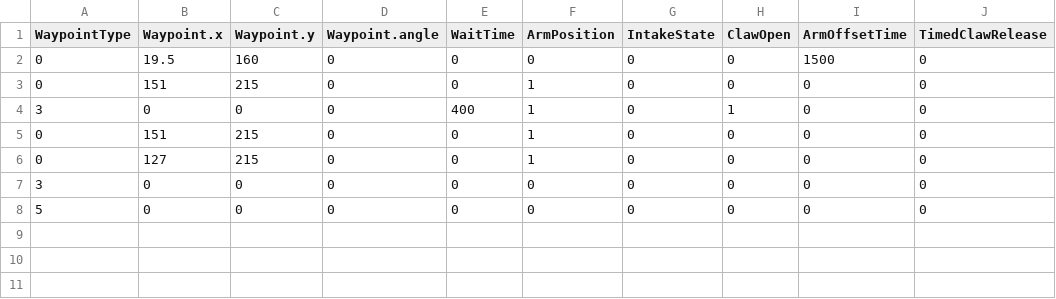
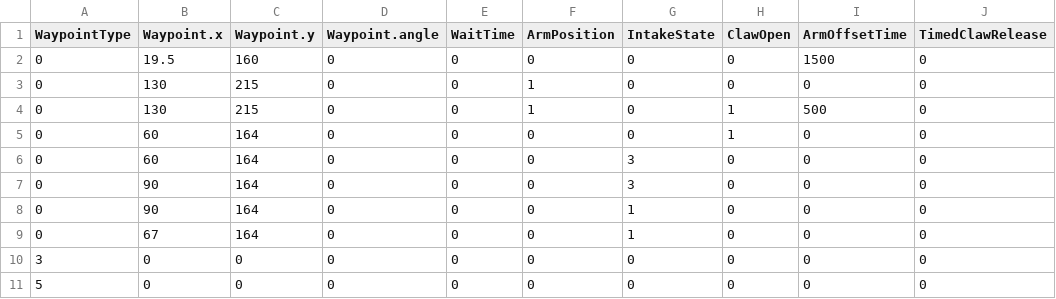
Before and after one commit to FRC1756-Argos/2018-Robot, a CSV file: PowerUpSrc/Autonomous/AutoRoutines/Center.Left_Switch.csv, drawn as a sheet.

Commit message:
Added mirrored center switch auto routines for left side switch Updated single switch routines from center to collect cube from pyramid Added auto routines to move to opposite side scale (i.e. LRL or RLR configurations)

```diff
--- a/PowerUpSrc/Autonomous/AutoRoutines/Center.Left_Switch.csv
+++ b/PowerUpSrc/Autonomous/AutoRoutines/Center.Left_Switch.csv
@@ -2,6 +2,9 @@ WaypointType,Waypoint.x,Waypoint.y,Waypoint.angle,WaitTime,ArmPosition,IntakeSta
 0,19.5,160,0,0,0,0,0,1500,0
-0,151,215,0,0,1,0,0,0,0
-3,0,0,0,400,1,0,1,0,0
-0,151,215,0,0,1,0,0,0,0
-0,127,215,0,0,1,0,0,0,0
+0,130,215,0,0,1,0,0,0,0
+0,130,215,0,0,1,0,1,500,0
+0,60,164,0,0,0,0,1,0,0
+0,60,164,0,0,0,3,0,0,0
+0,90,164,0,0,0,3,0,0,0
+0,90,164,0,0,0,1,0,0,0
+0,67,164,0,0,0,1,0,0,0
 3,0,0,0,0,0,0,0,0,0
```
Also changed, not shown: PowerUpSrc/Autonomous/AutoRoutines/Center.Right_Switch.Right_Switch.csv, 4 other files.
